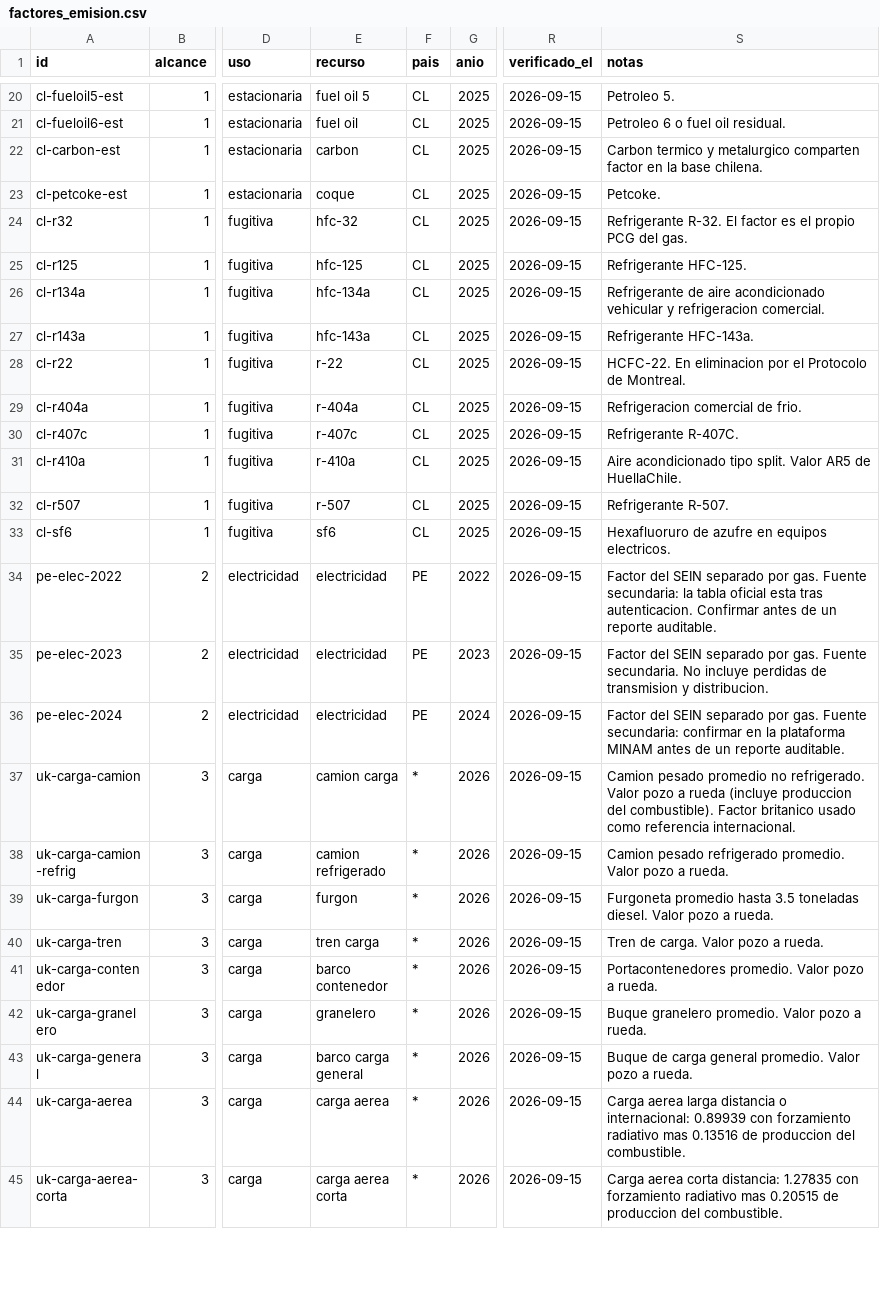
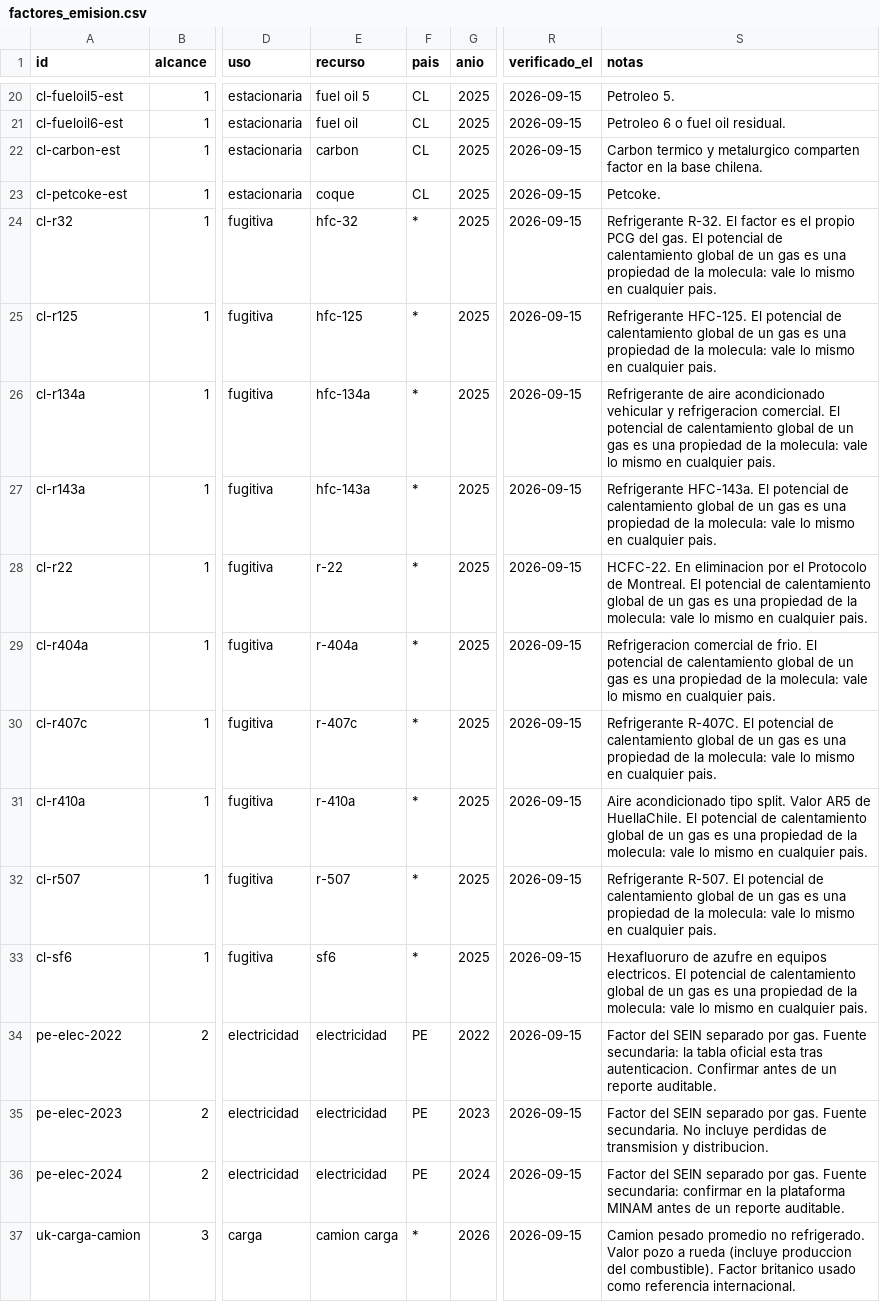
Before and after one commit to korredor07/agentes-esg, a CSV file: .claude/motor/datos/factores_emision.csv, drawn as a sheet; only a part is shown, gaps mark what is left out; the shorter side is filled out with more unchanged rows; the diff names each change by its address in the sheet, - before the commit and + after, or states it on an @@ line.

```diff
--- a/.claude/motor/datos/factores_emision.csv
+++ b/.claude/motor/datos/factores_emision.csv
-F24:F33 (pais): CL
+F24:F33 (pais): *
-S24 (notas): …del gas.
+S24 (notas): …del gas. El potencial de calentamiento global de un gas es una propiedad de la molecula: vale lo mismo en cualquier pais.
-S25 (notas): Refrigerante HFC-125.
+S25 (notas): Refrigerante HFC-125. El potencial de calentamiento global de un gas es una propiedad de la molecula: vale lo mismo en cualquier pais.
-S26 (notas): …refrigeracion comercial.
+S26 (notas): …refrigeracion comercial. El potencial de calentamiento global de un gas es una propiedad de la molecula: vale lo mismo en cualquier pais.
-S27 (notas): Refrigerante HFC-143a.
+S27 (notas): Refrigerante HFC-143a. El potencial de calentamiento global de un gas es una propiedad de la molecula: vale lo mismo en cualquier pais.
-S28 (notas): …de Montreal.
+S28 (notas): …de Montreal. El potencial de calentamiento global de un gas es una propiedad de la molecula: vale lo mismo en cualquier pais.
-S29 (notas): …de frio.
+S29 (notas): …de frio. El potencial de calentamiento global de un gas es una propiedad de la molecula: vale lo mismo en cualquier pais.
-S30 (notas): Refrigerante R-407C.
+S30 (notas): Refrigerante R-407C. El potencial de calentamiento global de un gas es una propiedad de la molecula: vale lo mismo en cualquier pais.
-S31 (notas): …de HuellaChile.
+S31 (notas): …de HuellaChile. El potencial de calentamiento global de un gas es una propiedad de la molecula: vale lo mismo en cualquier pais.
-S32 (notas): Refrigerante R-507.
+S32 (notas): Refrigerante R-507. El potencial de calentamiento global de un gas es una propiedad de la molecula: vale lo mismo en cualquier pais.
-S33 (notas): …equipos electricos.
+S33 (notas): …equipos electricos. El potencial de calentamiento global de un gas es una propiedad de la molecula: vale lo mismo en cualquier pais.
```
Also changed, not shown: 3 other files.
